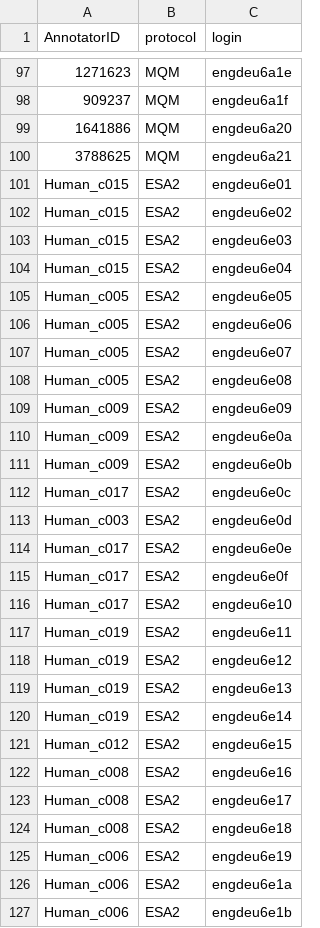
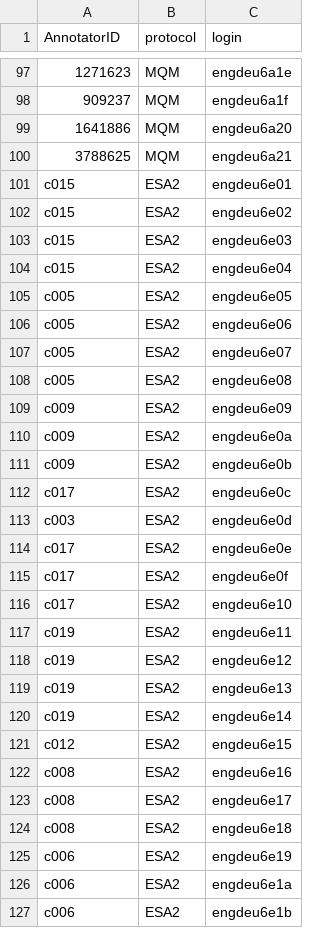
Before and after one commit to wmt-conference/ErrorSpanAnnotation, a CSV file: data/Annotators_mapping.csv, drawn as a sheet; only a part is shown, gaps mark what is left out; the diff covers the shown part only.

```diff
--- a/data/Annotators_mapping.csv
+++ b/data/Annotators_mapping.csv
@@ -100,28 +100,28 @@
 3788625,MQM,engdeu6a21,,,,,,,
-Human_c015,ESA2,engdeu6e01,,,,,
-Human_c015,ESA2,engdeu6e02,,,,,
-Human_c015,ESA2,engdeu6e03,,,,,
-Human_c015,ESA2,engdeu6e04,,,,,
-Human_c005,ESA2,engdeu6e05,,,,,
-Human_c005,ESA2,engdeu6e06,,,,,
-Human_c005,ESA2,engdeu6e07,,,,,
-Human_c005,ESA2,engdeu6e08,,,,,
-Human_c009,ESA2,engdeu6e09,,,,,
-Human_c009,ESA2,engdeu6e0a,,,,,
-Human_c009,ESA2,engdeu6e0b,,,,,
-Human_c017,ESA2,engdeu6e0c,,,,,
-Human_c003,ESA2,engdeu6e0d,,,,,
-Human_c017,ESA2,engdeu6e0e,,,,,
-Human_c017,ESA2,engdeu6e0f,,,,,
-Human_c017,ESA2,engdeu6e10,,,,,
-Human_c019,ESA2,engdeu6e11,,,,,
-Human_c019,ESA2,engdeu6e12,,,,,
-Human_c019,ESA2,engdeu6e13,,,,,
-Human_c019,ESA2,engdeu6e14,,,,,
-Human_c012,ESA2,engdeu6e15,,,,,
-Human_c008,ESA2,engdeu6e16,,,,,
-Human_c008,ESA2,engdeu6e17,,,,,
-Human_c008,ESA2,engdeu6e18,,,,,
-Human_c006,ESA2,engdeu6e19,,,,,
-Human_c006,ESA2,engdeu6e1a,,,,,
-Human_c006,ESA2,engdeu6e1b,,,,,
+c015,ESA2,engdeu6e01,,,,,
+c015,ESA2,engdeu6e02,,,,,
+c015,ESA2,engdeu6e03,,,,,
+c015,ESA2,engdeu6e04,,,,,
+c005,ESA2,engdeu6e05,,,,,
+c005,ESA2,engdeu6e06,,,,,
+c005,ESA2,engdeu6e07,,,,,
+c005,ESA2,engdeu6e08,,,,,
+c009,ESA2,engdeu6e09,,,,,
+c009,ESA2,engdeu6e0a,,,,,
+c009,ESA2,engdeu6e0b,,,,,
+c017,ESA2,engdeu6e0c,,,,,
+c003,ESA2,engdeu6e0d,,,,,
+c017,ESA2,engdeu6e0e,,,,,
+c017,ESA2,engdeu6e0f,,,,,
+c017,ESA2,engdeu6e10,,,,,
+c019,ESA2,engdeu6e11,,,,,
+c019,ESA2,engdeu6e12,,,,,
+c019,ESA2,engdeu6e13,,,,,
+c019,ESA2,engdeu6e14,,,,,
+c012,ESA2,engdeu6e15,,,,,
+c008,ESA2,engdeu6e16,,,,,
+c008,ESA2,engdeu6e17,,,,,
+c008,ESA2,engdeu6e18,,,,,
+c006,ESA2,engdeu6e19,,,,,
+c006,ESA2,engdeu6e1a,,,,,
+c006,ESA2,engdeu6e1b,,,,,
```
Also changed, not shown: 39 edited cells elsewhere in this file, 2 other files.
